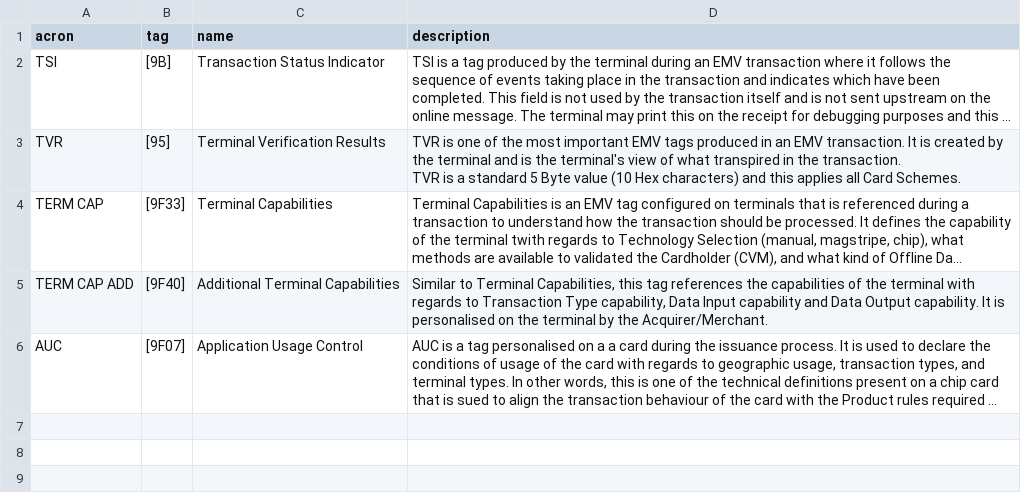
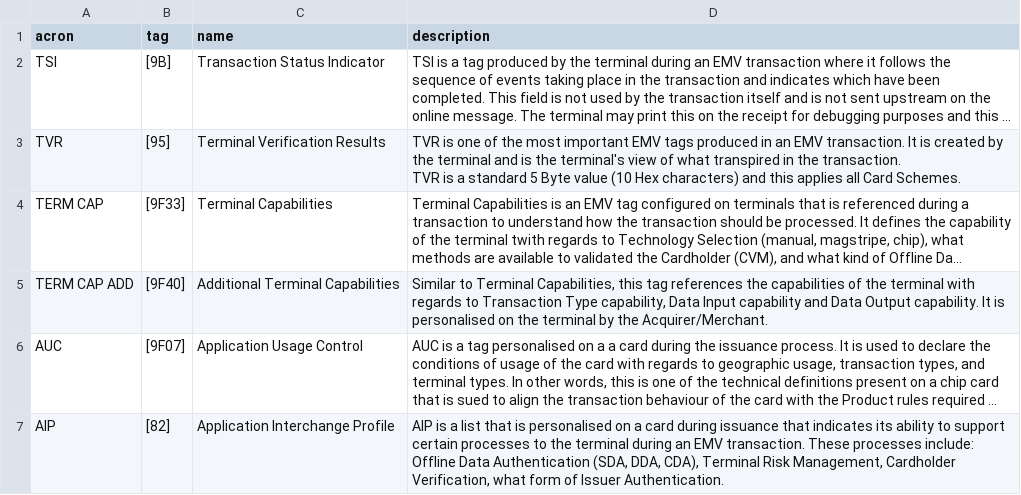
Before and after one commit to BNorath/ChatEMV-Streamlit, a CSV file: files/translators.csv, drawn as a sheet; long unchanged cells end in …; the diff names each change by its address in the sheet, - before the commit and + after, or states it on an @@ line.

```diff
--- a/files/translators.csv
+++ b/files/translators.csv
+row 7: AIP | [82] | Application Interchange Profile | AIP is a list that is personalised on a card during issuance that indicates its ability to support certain processes to the terminal during an EMV transaction. These processes include: Offline Data Authentication (SDA, DDA, CDA), Terminal Risk Management, Cardholder Verification, what form of Issuer Authentication.
```
Also changed, not shown: 3 other files.
